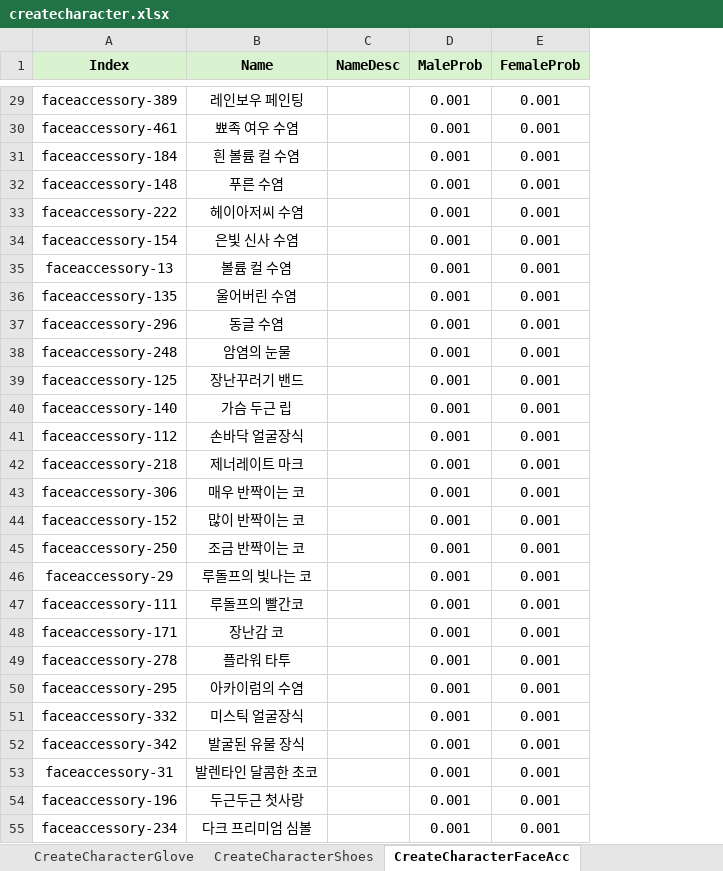
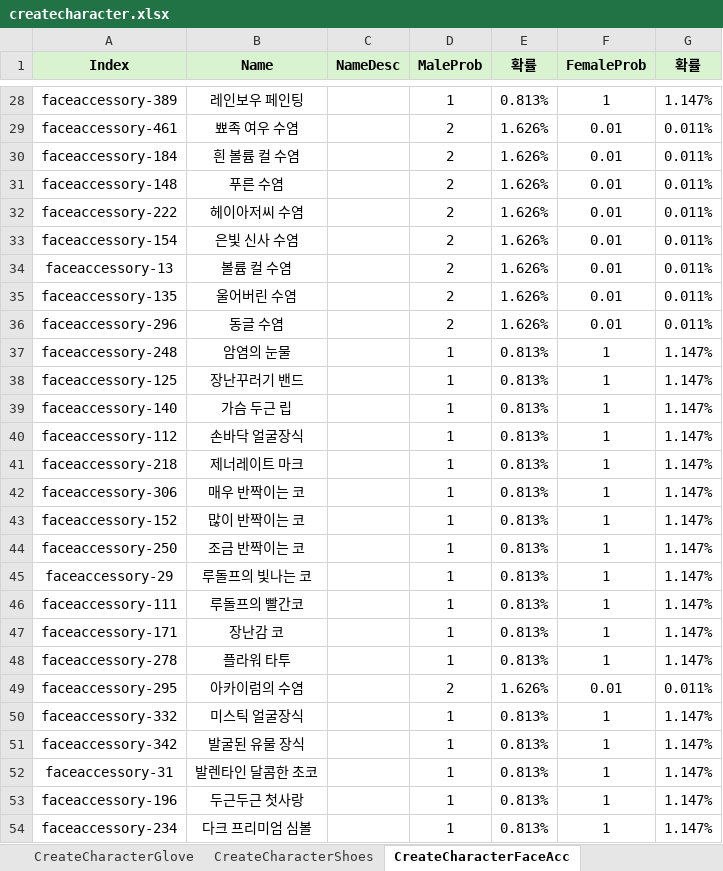
Before and after one commit to dek0058/MScannot206, an Excel workbook: table/createcharacter.xlsx, sheet CreateCharacterFaceAcc, drawn as a sheet; only a part is shown, gaps mark what is left out; values as stored, in another font and other column widths than the file's, no borders; conditional formats not drawn; addresses are those after the commit; the diff covers the shown part only; the diff names each change by its address in the sheet, - before the commit and + after, or states it on an @@ line.

```diff
--- a/table/createcharacter.xlsx (sheet CreateCharacterFaceAcc)
+++ b/table/createcharacter.xlsx (sheet CreateCharacterFaceAcc)
+column E (확률), rows 28-54: 0.813% | 1.626% | 1.626% | 1.626% | 1.626% | 1.626% | 1.626% | 1.626% | 1.626% | 0.813% | 0.813% | 0.813% | 0.813% | 0.813% | 0.813% | 0.813% | 0.813% | 0.813% | 0.813% | 0.813% | 0.813% | 1.626% | 0.813% | 0.813% | 0.813% | 0.813% | 0.813%
+column G (확률), rows 28-54: 1.147% | 0.011% | 0.011% | 0.011% | 0.011% | 0.011% | 0.011% | 0.011% | 0.011% | 1.147% | 1.147% | 1.147% | 1.147% | 1.147% | 1.147% | 1.147% | 1.147% | 1.147% | 1.147% | 1.147% | 1.147% | 0.011% | 1.147% | 1.147% | 1.147% | 1.147% | 1.147%
-D28 (MaleProb): 0.001
+D28 (MaleProb): 1
-F28 (FemaleProb): 0.001
+F28 (FemaleProb): 1
-D29:D36 (MaleProb): 0.001
+D29:D36 (MaleProb): 2
-F29:F36 (FemaleProb): 0.001
+F29:F36 (FemaleProb): 0.01
-D37:D48 (MaleProb): 0.001
+D37:D48 (MaleProb): 1
-F37:F48 (FemaleProb): 0.001
+F37:F48 (FemaleProb): 1
-D49 (MaleProb): 0.001
+D49 (MaleProb): 2
-F49 (FemaleProb): 0.001
+F49 (FemaleProb): 0.01
-D50:D54 (MaleProb): 0.001
+D50:D54 (MaleProb): 1
-F50:F54 (FemaleProb): 0.001
+F50:F54 (FemaleProb): 1
```
Also changed, not shown: 1 removed row and 150 edited cells elsewhere in this sheet, sheet CreateCharacterEysAcc, sheet CreateCharacterShoes, sheet CreateCharacter2HWeapon, sheet CreateCharacterLongCoat, sheet CreateCharacterCoat, sheet CreateCharacterFace, 11 more sheets, table/item.xlsx, 41 other files.
